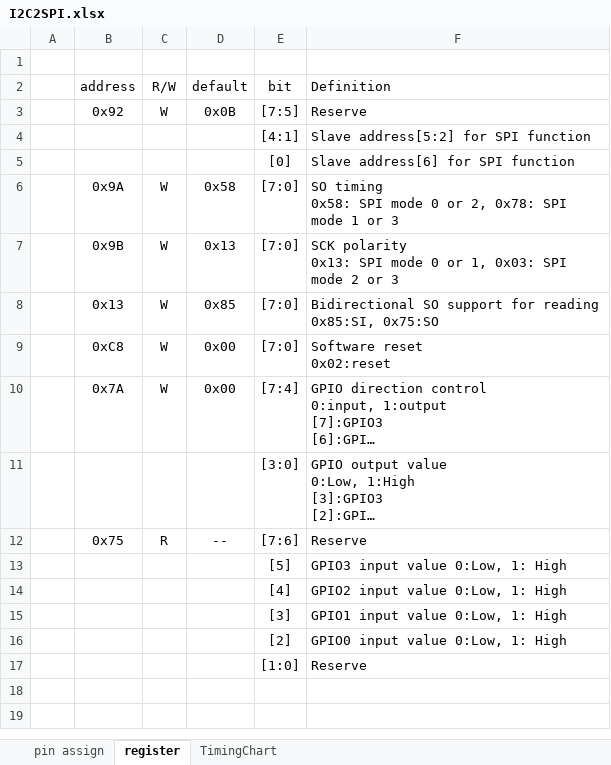
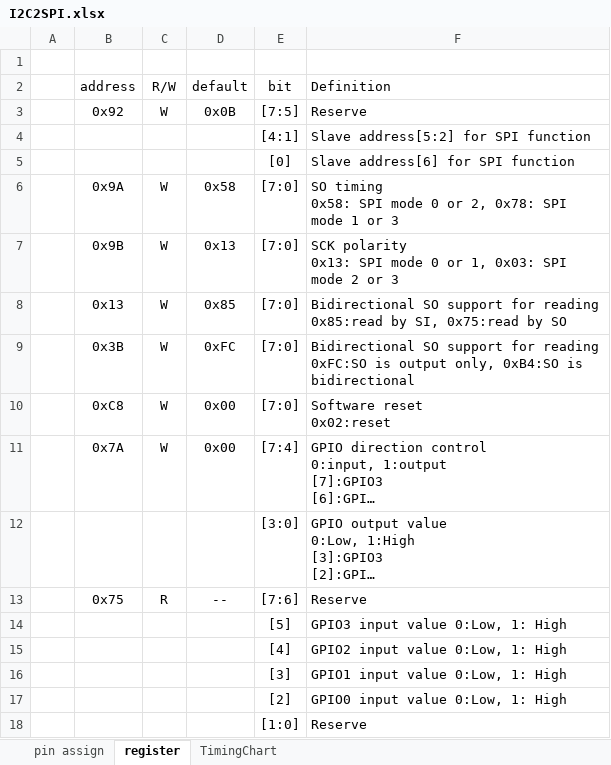
Before and after one commit to AoiSaya/GreenPAK_I2C2SPI, an Excel workbook: I2C2SPI.xlsx, sheet register, drawn as a sheet; long unchanged cells end in …; values as stored, in another font and other column widths than the file's, no borders; ↵ is a line break in a cell; the diff names each change by its address in the sheet, - before the commit and + after, or states it on an @@ line.

Commit message:
SO for bidirectiona setting change

```diff
--- a/I2C2SPI.xlsx (sheet register)
+++ b/I2C2SPI.xlsx (sheet register)
-F8 (Definition): …for reading ↵ 0x85:SI, 0x75:SO
+F8 (Definition): …for reading ↵ 0x85:read by SI, 0x75:read by SO
+row 9:  | 0x3B | W | 0xFC | [7:0] | Bidirectional SO support for reading ↵ 0xFC:SO is output only, 0xB4:SO is bidirectional
```
Also changed, not shown: 1 other file.
